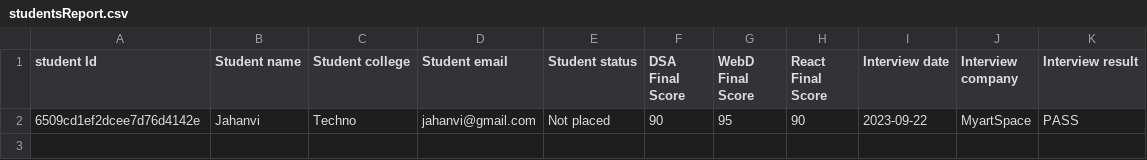
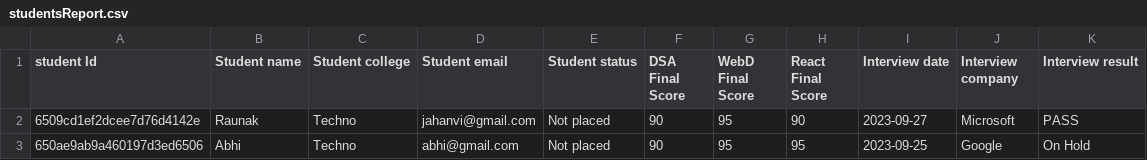
Before and after one commit to raunak234362/Placement-cell, a CSV file: uploads/studentsReport.csv, drawn as a sheet.

```diff
--- a/uploads/studentsReport.csv
+++ b/uploads/studentsReport.csv
@@ -1,2 +1,3 @@
 student Id, Student name,Student college, Student email, Student status, DSA Final Score, WebD Final Score, React Final Score, Interview date, Interview company, Interview result
-6509cd1ef2dcee7d76d4142e,Jahanvi,Techno,jahanvi@gmail.com,Not placed,90,95,90,2023-09-22,MyartSpace,PASS
+6509cd1ef2dcee7d76d4142e, Raunak,Techno,jahanvi@gmail.com,Not placed,90,95,90,2023-09-27,Microsoft,PASS
+650ae9ab9a460197d3ed6506,Abhi,Techno,abhi@gmail.com,Not placed,90,95,95,2023-09-25,Google,On Hold
```
Also changed, not shown: 6 other files.
